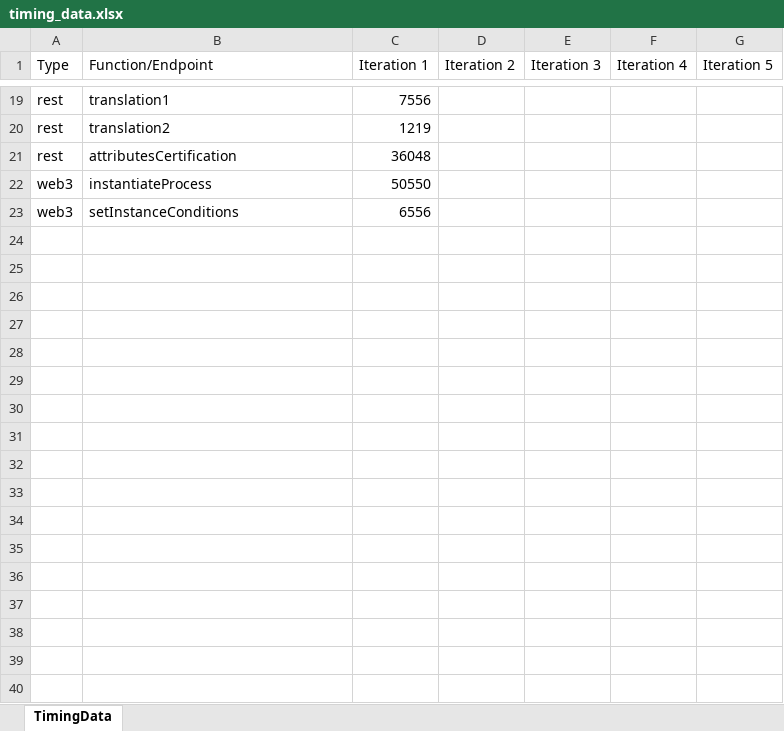
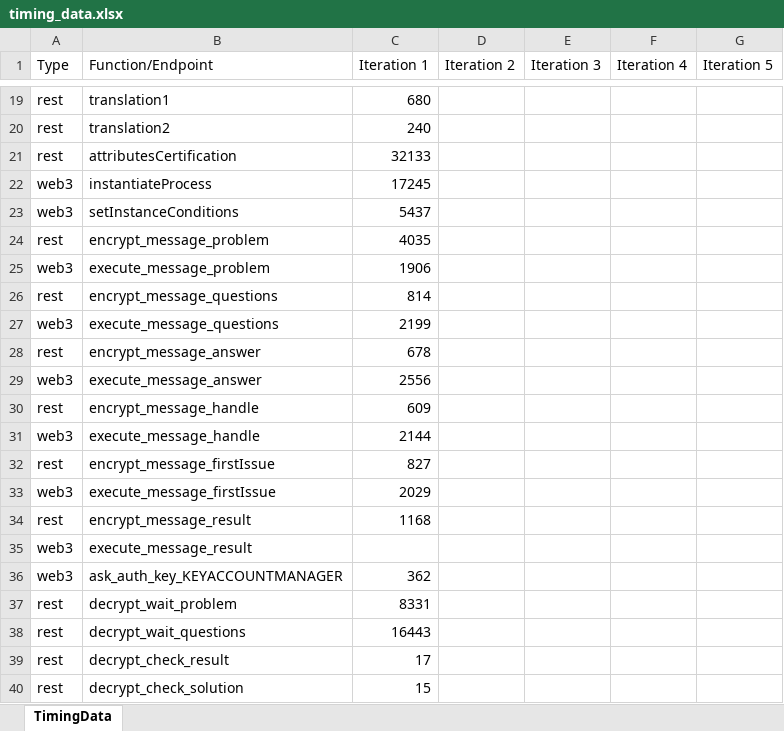
Before and after one commit to AlessandroMarcellettiUnicam1/Execution-script-REST-WEB3, an Excel workbook: timing_data.xlsx, sheet TimingData, drawn as a sheet; only a part is shown, gaps mark what is left out; values as stored, in another font and other column widths than the file's, no borders; the diff covers the shown part only; the diff names each change by its address in the sheet, - before the commit and + after, or states it on an @@ line.

```diff
--- a/timing_data.xlsx (sheet TimingData)
+++ b/timing_data.xlsx (sheet TimingData)
-C19 (Iteration 1): 7556
+C19 (Iteration 1): 680
-C20 (Iteration 1): 1219
+C20 (Iteration 1): 240
-C21 (Iteration 1): 36048
+C21 (Iteration 1): 32133
-C22 (Iteration 1): 50550
+C22 (Iteration 1): 17245
-C23 (Iteration 1): 6556
+C23 (Iteration 1): 5437
+row 24: rest | encrypt_message_problem | 4035
+row 25: web3 | execute_message_problem | 1906
+row 26: rest | encrypt_message_questions | 814
+row 27: web3 | execute_message_questions | 2199
+row 28: rest | encrypt_message_answer | 678
+row 29: web3 | execute_message_answer | 2556
+row 30: rest | encrypt_message_handle | 609
+row 31: web3 | execute_message_handle | 2144
+row 32: rest | encrypt_message_firstIssue | 827
+row 33: web3 | execute_message_firstIssue | 2029
+row 34: rest | encrypt_message_result | 1168
+row 35: web3 | execute_message_result
+row 36: web3 | ask_auth_key_KEYACCOUNTMANAGER | 362
+row 37: rest | decrypt_wait_problem | 8331
+row 38: rest | decrypt_wait_questions | 16443
+row 39: rest | decrypt_check_result | 17
+row 40: rest | decrypt_check_solution | 15
```
Also changed, not shown: 3 added rows, 3 removed rows and 26 edited cells elsewhere in this sheet, 9 other files.
